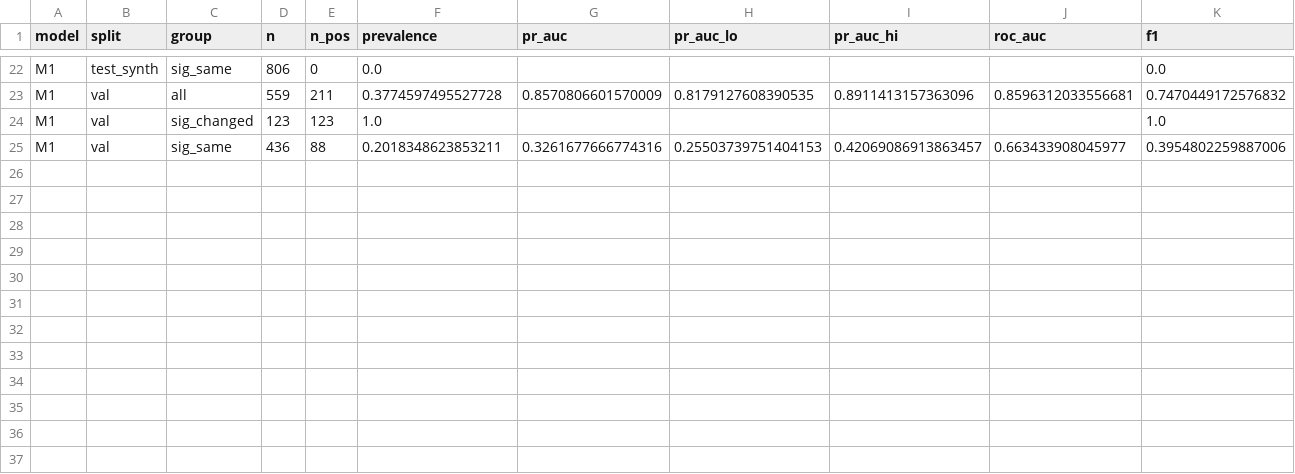
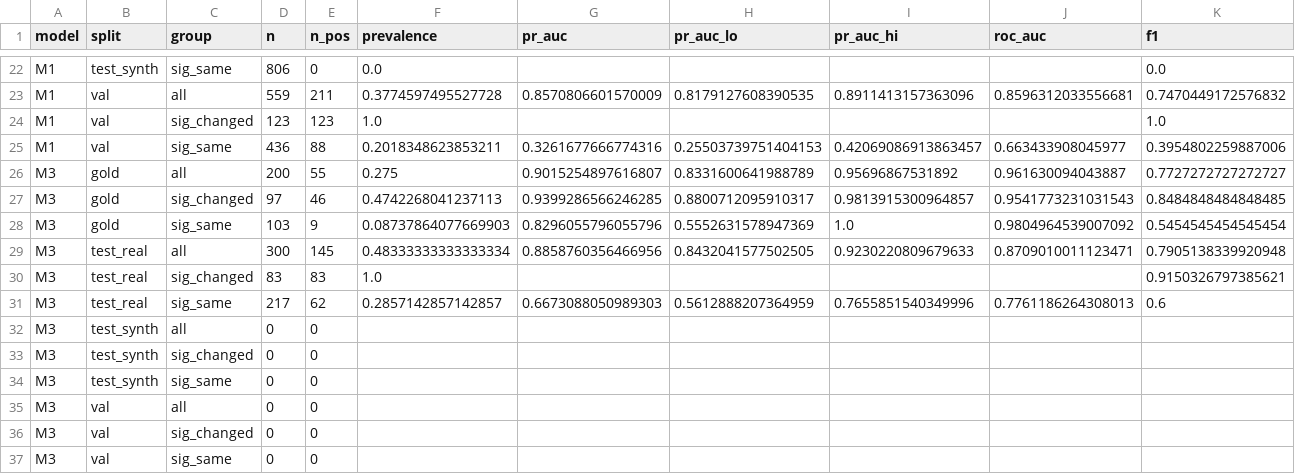
Before and after one commit to o1uh/FreshDoc, a CSV file: reports/tables/e1.csv, drawn as a sheet; only a part is shown, gaps mark what is left out; rows hold the shown columns only; the diff names each change by its address in the sheet, - before the commit and + after, or states it on an @@ line.

Commit message:
feat(models): LLM-судья M3 на Claude Haiku 5.5 (#24)
- Реализован судья M3 по R10 на claude-haiku-5-5 через Go API с поддержкой двух режимов: базовый (без thinking) и max effort (adaptive thinking)
- Настроен CLI-пайплайн scripts/m3_judge.py с кэшированием, бэкоффом и флагами --effort/--max-tokens/--timeout
- Отобрана и зафиксирована выборка 500 строк (200 gold + 300 test_real, seed=22) в reports/tables/m3_select.json
- Проведен базовый прогон 500/500: $0.104 (339k in / 141k out), gold PR-AUC 0.902, test_real PR-AUC 0.886
- Проведен прогон M3max 500/500: $0.952 (339k in / 1.8M out), согласие вердиктов 92.6%, gold PR-AUC 0.920, test_real PR-AUC 0.878, acc@0.5 на gold 0.900 vs 0.850
- Зафиксированы обе строки (M3 и M3max) для сводной таблицы E1 v0 (FD-23)
- Отклонения R10: temp дефолт шлюза (HTTP 400 на передачу), max_tokens 1000/64000 против усечения JSON
- Тесты: 280 passed, metrics.json, e1.csv и ранбук docs/m3_haiku_run.md обновлены

Refs: FD-22

```diff
--- a/reports/tables/e1.csv
+++ b/reports/tables/e1.csv
+row 26: M3 | gold | all | 200 | 55 | 0.275 | 0.9015254897616807 | 0.8331600641988789 | 0.95696867531892 | 0.961630094043887 | 0.7727272727272727
+row 27: M3 | gold | sig_changed | 97 | 46 | 0.4742268041237113 | 0.9399286566246285 | 0.8800712095910317 | 0.9813915300964857 | 0.9541773231031543 | 0.8484848484848485
+row 28: M3 | gold | sig_same | 103 | 9 | 0.08737864077669903 | 0.8296055796055796 | 0.5552631578947369 | 1.0 | 0.9804964539007092 | 0.5454545454545454
+row 29: M3 | test_real | all | 300 | 145 | 0.48333333333333334 | 0.8858760356466956 | 0.8432041577502505 | 0.9230220809679633 | 0.8709010011123471 | 0.7905138339920948
+row 30: M3 | test_real | sig_changed | 83 | 83 | 1.0 |  |  |  |  | 0.9150326797385621
+row 31: M3 | test_real | sig_same | 217 | 62 | 0.2857142857142857 | 0.6673088050989303 | 0.5612888207364959 | 0.7655851540349996 | 0.7761186264308013 | 0.6
+row 32: M3 | test_synth | all | 0 | 0
+row 33: M3 | test_synth | sig_changed | 0 | 0
+row 34: M3 | test_synth | sig_same | 0 | 0
+row 35: M3 | val | all | 0 | 0
+row 36: M3 | val | sig_changed | 0 | 0
+row 37: M3 | val | sig_same | 0 | 0
```
Also changed, not shown: 24 other files.
